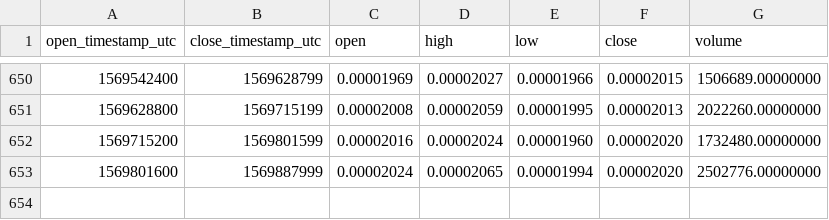
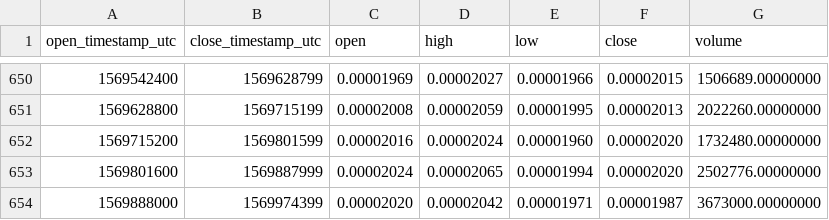
Before and after one commit to cryptobigbro/binance-ICXBTC, a CSV file: binance-ICXBTC-1d.csv, drawn as a sheet; only a part is shown, gaps mark what is left out; the diff names each change by its address in the sheet, - before the commit and + after, or states it on an @@ line.

Commit message:
Update OHLCV data.

```diff
--- a/binance-ICXBTC-1d.csv
+++ b/binance-ICXBTC-1d.csv
+row 654: 1569888000 | 1569974399 | 0.00002020 | 0.00002042 | 0.00001971 | 0.00001987 | 3673000.00000000
```
Also changed, not shown: 1 other file.
